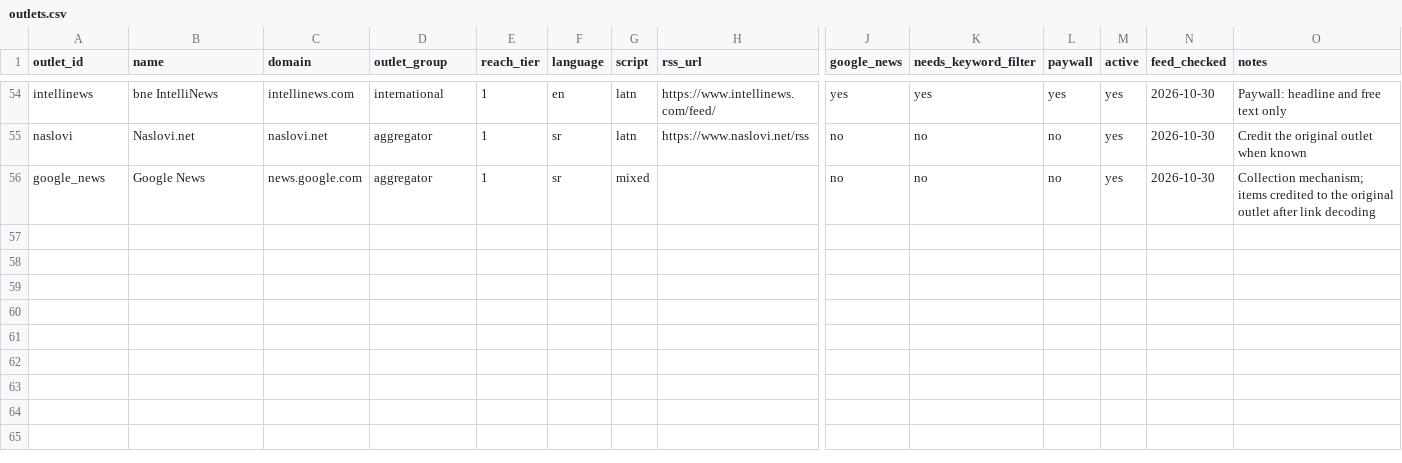
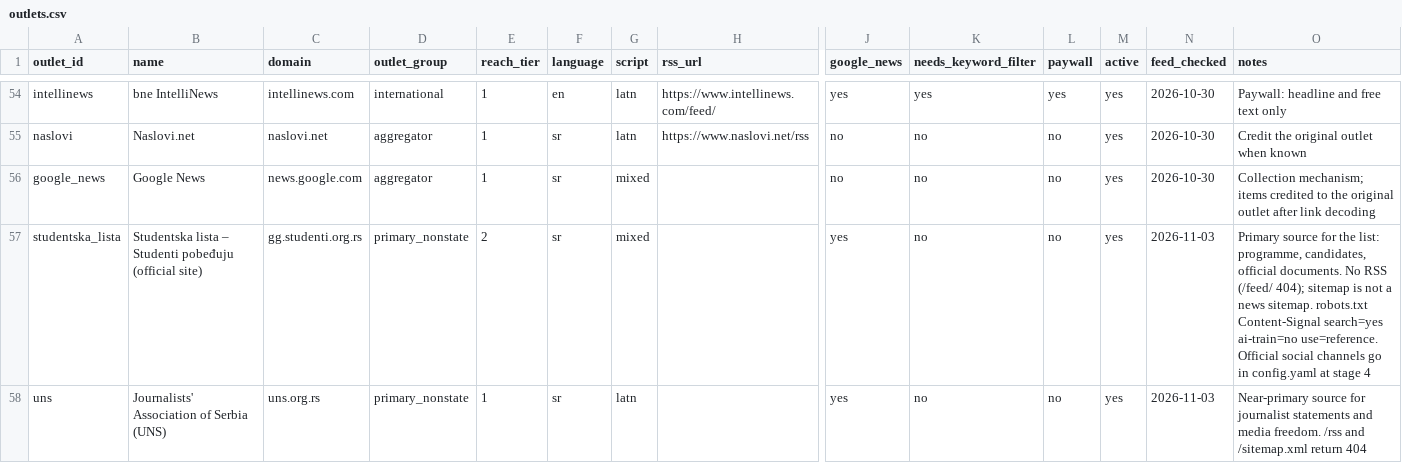
Before and after one commit to EuropeHub2026/MediaMonitoring, a CSV file: outlets.csv, drawn as a sheet; only a part is shown, gaps mark what is left out; rows hold the shown columns only; the diff names each change by its address in the sheet, - before the commit and + after, or states it on an @@ line.

```diff
--- a/outlets.csv
+++ b/outlets.csv
+row 57: studentska_lista | Studentska lista – Studenti pobeđuju (official site) | gg.studenti.org.rs | primary_nonstate | 2 | sr | mixed |  | yes | no | no | yes | 2026-11-03 | Primary source for the list: programme, candidates, official documents. No RSS (/feed/ 404); sitemap is not a news sitemap. robots.txt Content-Signal search=yes ai-train=no use=reference. Official social channels go in config.yaml at stage 4
+row 58: uns | Journalists' Association of Serbia (UNS) | uns.org.rs | primary_nonstate | 1 | sr | latn |  | yes | no | no | yes | 2026-11-03 | Near-primary source for journalist statements and media freedom. /rss and /sitemap.xml return 404
```
Also changed, not shown: actors.csv, 8 other files.
